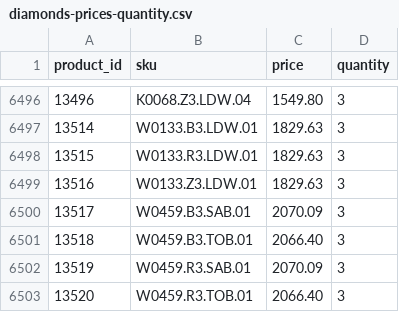
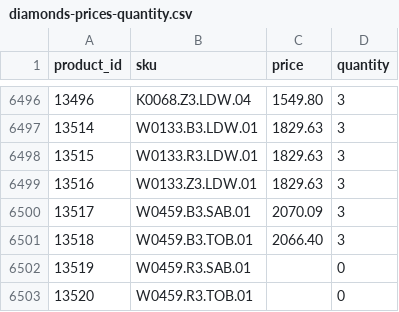
Before and after one commit to G-LOVRIN/BestDiamonds-CSV, a CSV file: diamonds-prices-quantity.csv, drawn as a sheet; only a part is shown, gaps mark what is left out.

```diff
--- a/diamonds-prices-quantity.csv
+++ b/diamonds-prices-quantity.csv
@@ -6501,3 +6501,3 @@ product_id,sku,price,quantity
 13518,W0459.B3.TOB.01,2066.40,3
-13519,W0459.R3.SAB.01,2070.09,3
-13520,W0459.R3.TOB.01,2066.40,3
+13519,W0459.R3.SAB.01,,0
+13520,W0459.R3.TOB.01,,0
```
Also changed, not shown: 1 other file.
